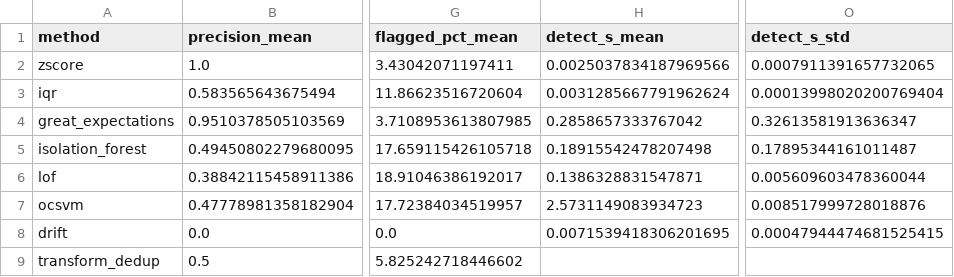
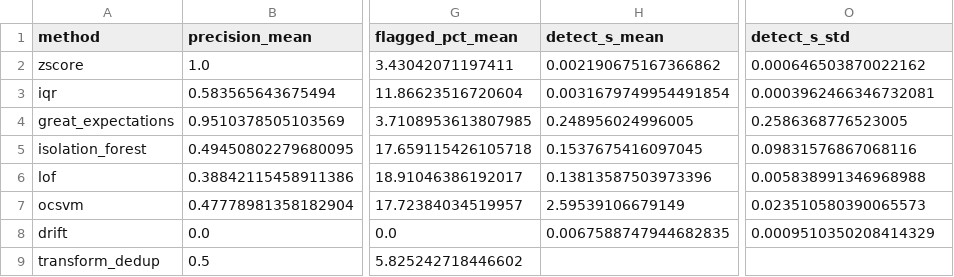
Before and after one commit to theobigand/etl-anomaly-benchmark, a CSV file: verification/evidence/synthetic_metrics.csv, drawn as a sheet; only a part is shown, gaps mark what is left out; the diff names each change by its address in the sheet, - before the commit and + after, or states it on an @@ line.

Commit message:
docs: archive calibrated benchmark replay and verification results

```diff
--- a/verification/evidence/synthetic_metrics.csv
+++ b/verification/evidence/synthetic_metrics.csv
-H2 (detect_s_mean): 0.0025037834187969566
+H2 (detect_s_mean): 0.002190675167366862
-O2 (detect_s_std): 0.0007911391657732065
+O2 (detect_s_std): 0.000646503870022162
-H3 (detect_s_mean): 0.0031285667791962624
+H3 (detect_s_mean): 0.0031679749954491854
-O3 (detect_s_std): 0.00013998020200769404
+O3 (detect_s_std): 0.0003962466346732081
-H4 (detect_s_mean): 0.2858657333767042
+H4 (detect_s_mean): 0.248956024996005
-O4 (detect_s_std): 0.32613581913636347
+O4 (detect_s_std): 0.2586368776523005
-H5 (detect_s_mean): 0.18915542478207498
+H5 (detect_s_mean): 0.1537675416097045
-O5 (detect_s_std): 0.17895344161011487
+O5 (detect_s_std): 0.09831576867068116
-H6 (detect_s_mean): 0.1386328831547871
+H6 (detect_s_mean): 0.13813587503973396
-O6 (detect_s_std): 0.005609603478360044
+O6 (detect_s_std): 0.005838991346968988
-H7 (detect_s_mean): 2.5731149083934723
+H7 (detect_s_mean): 2.59539106679149
-O7 (detect_s_std): 0.008517999728018876
+O7 (detect_s_std): 0.023510580390065573
-H8 (detect_s_mean): 0.0071539418306201695
+H8 (detect_s_mean): 0.0067588747944682835
-O8 (detect_s_std): 0.00047944474681525415
+O8 (detect_s_std): 0.0009510350208414329
```
Also changed, not shown: verification/evidence/benchmark_cardio.csv, verification/evidence/benchmark_credit_card.csv, 20 other files.
